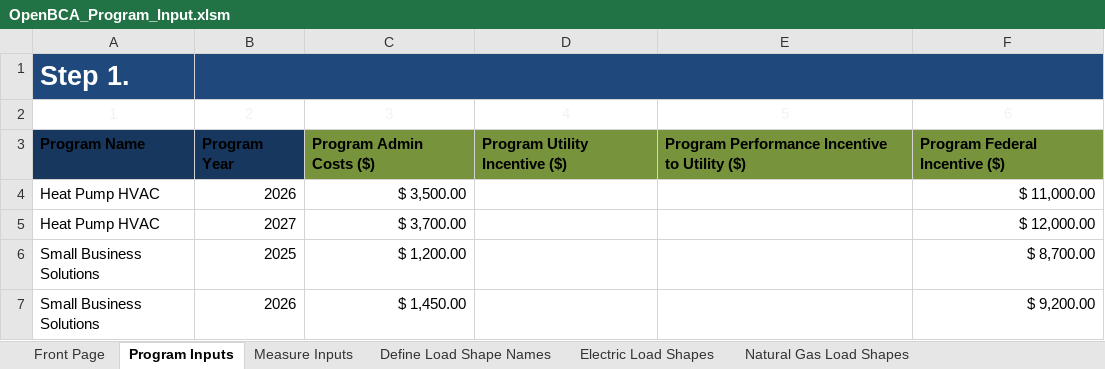
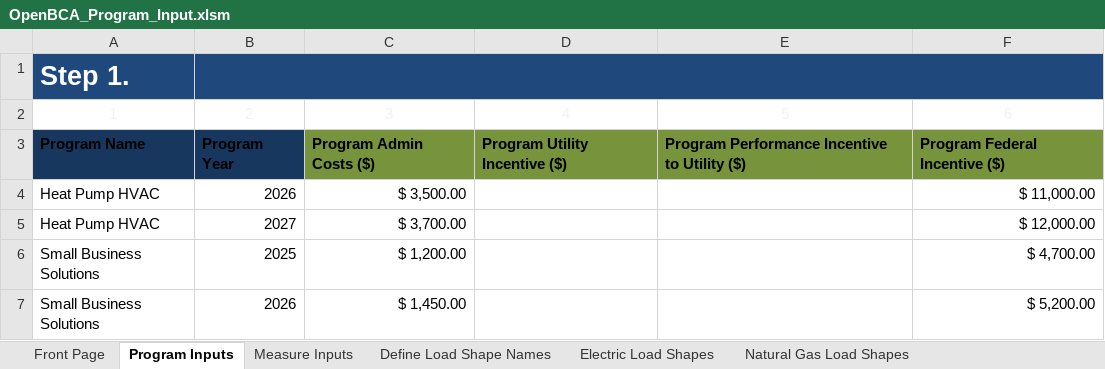
Before and after one commit to openbca/openbca, an Excel workbook: demo_input_files/OpenBCA_Program_Input.xlsm, sheet Program Inputs, drawn as a sheet; values as stored, in another font and other column widths than the file's, no borders; charts and pictures and table styles not drawn; the diff names each change by its address in the sheet, - before the commit and + after, or states it on an @@ line.

Commit message:
update demo input files, fix cost factor bug

```diff
--- a/demo_input_files/OpenBCA_Program_Input.xlsm (sheet Program Inputs)
+++ b/demo_input_files/OpenBCA_Program_Input.xlsm (sheet Program Inputs)
-F6: $ 8,700.00
+F6: $ 4,700.00
-F7: $ 9,200.00
+F7: $ 5,200.00
```
Also changed, not shown: sheet Measure Inputs, charts or pictures, 2 other files.
